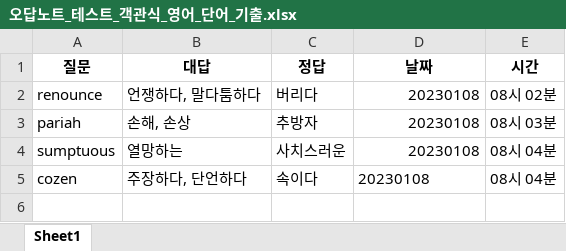
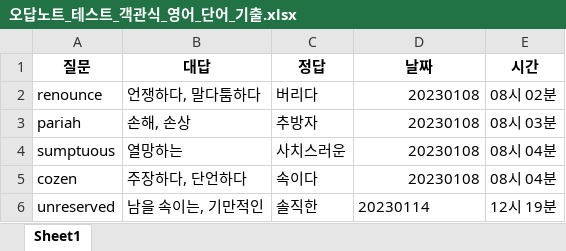
Before and after one commit to Choisignal/Private-Quizlet, an Excel workbook: 학습자료/단답형/오답노트/오답노트_테스트_객관식_영어_단어_기출.xlsx, sheet Sheet1, drawn as a sheet; values as stored, in another font and other column widths than the file's, no borders; the diff names each change by its address in the sheet, - before the commit and + after, or states it on an @@ line.

```diff
--- a/학습자료/단답형/오답노트/오답노트_테스트_객관식_영어_단어_기출.xlsx (sheet Sheet1)
+++ b/학습자료/단답형/오답노트/오답노트_테스트_객관식_영어_단어_기출.xlsx (sheet Sheet1)
-D5 alignment: left
+D5 alignment: right
+row 6: unreserved | 남을 속이는, 기만적인 | 솔직한 | 20230114 | 12시 19분
```
Also changed, not shown: 학습자료/단답형/국어_복습_한자어2글자_번역.xlsx, 학습자료/단답형/영어_복습.xlsx, 12 other files.
